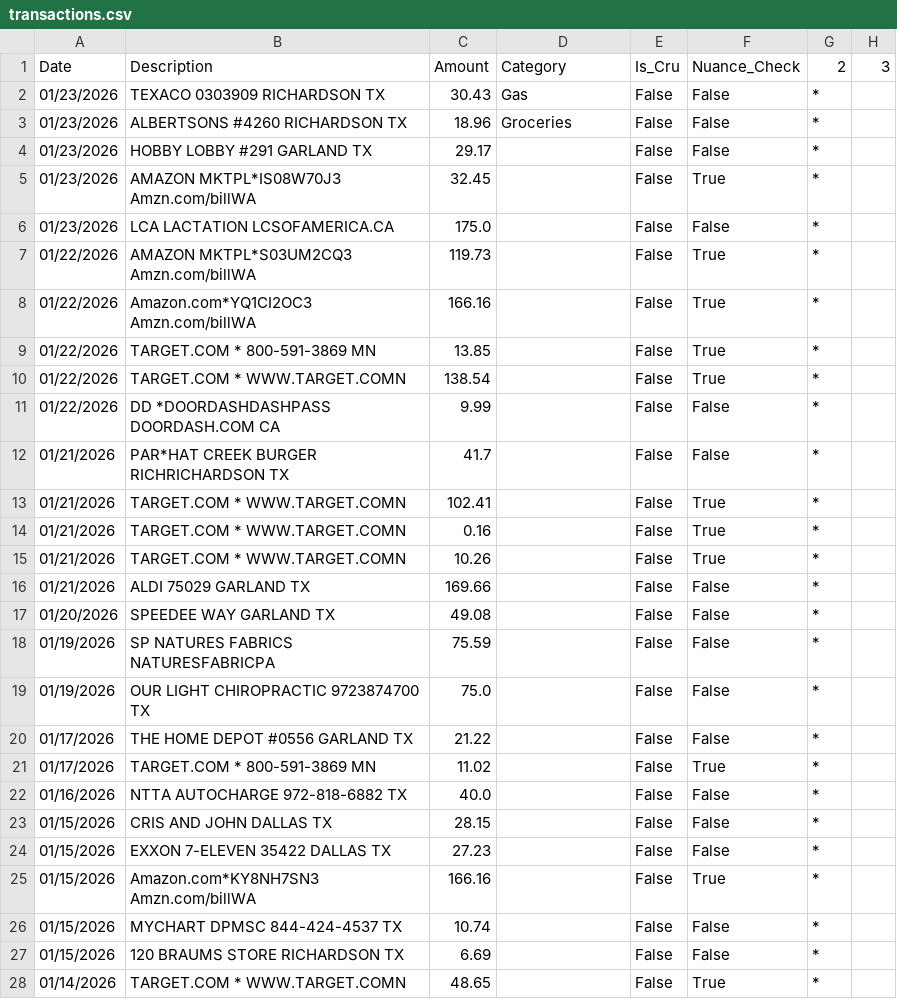
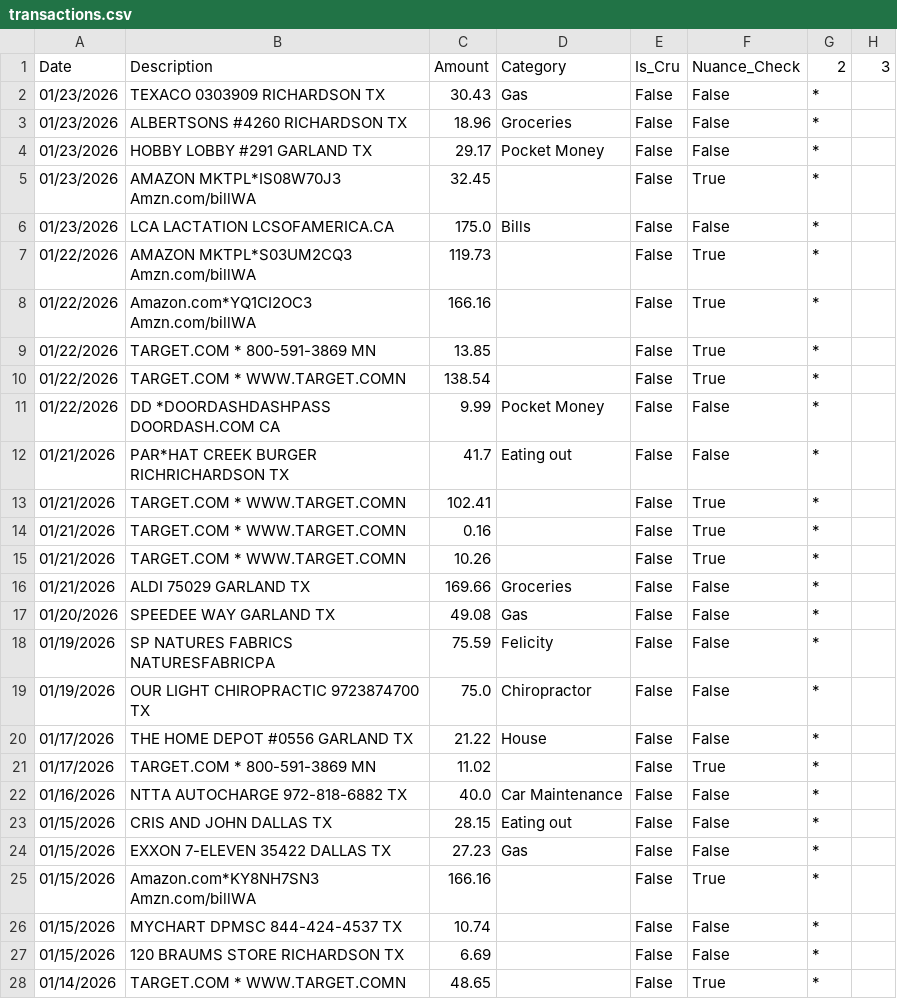
Before and after one commit to tylerluker-code/stewardship-budget, a CSV file: data/transactions.csv, drawn as a sheet; only a part is shown.

Commit message:
Review Changes

```diff
--- a/data/transactions.csv
+++ b/data/transactions.csv
@@ -3,5 +3,5 @@ Date,Description,Amount,Category,Is_Cru,Nuance_Check,2,3
 01/23/2026,ALBERTSONS #4260 RICHARDSON TX,18.96,Groceries,False,False,*,
-01/23/2026,HOBBY LOBBY #291 GARLAND TX,29.17,,False,False,*,
+01/23/2026,HOBBY LOBBY #291 GARLAND TX,29.17,Pocket Money,False,False,*,
 01/23/2026,AMAZON MKTPL*IS08W70J3 Amzn.com/billWA,32.45,,False,True,*,
-01/23/2026,LCA LACTATION LCSOFAMERICA.CA,175.0,,False,False,*,
+01/23/2026,LCA LACTATION LCSOFAMERICA.CA,175.0,Bills,False,False,*,
 01/22/2026,AMAZON MKTPL*S03UM2CQ3 Amzn.com/billWA,119.73,,False,True,*,
@@ -10,4 +10,4 @@ Date,Description,Amount,Category,Is_Cru,Nuance_Check,2,3
 01/22/2026,TARGET.COM * WWW.TARGET.COMN,138.54,,False,True,*,
-01/22/2026,DD *DOORDASHDASHPASS DOORDASH.COM CA,9.99,,False,False,*,
-01/21/2026,PAR*HAT CREEK BURGER RICHRICHARDSON TX,41.7,,False,False,*,
+01/22/2026,DD *DOORDASHDASHPASS DOORDASH.COM CA,9.99,Pocket Money,False,False,*,
+01/21/2026,PAR*HAT CREEK BURGER RICHRICHARDSON TX,41.7,Eating out,False,False,*,
 01/21/2026,TARGET.COM * WWW.TARGET.COMN,102.41,,False,True,*,
@@ -15,11 +15,11 @@ Date,Description,Amount,Category,Is_Cru,Nuance_Check,2,3
 01/21/2026,TARGET.COM * WWW.TARGET.COMN,10.26,,False,True,*,
-01/21/2026,ALDI 75029 GARLAND TX,169.66,,False,False,*,
-01/20/2026,SPEEDEE WAY GARLAND TX,49.08,,False,False,*,
-01/19/2026,SP NATURES FABRICS NATURESFABRICPA,75.59,,False,False,*,
-01/19/2026,OUR LIGHT CHIROPRACTIC 9723874700 TX,75.0,,False,False,*,
-01/17/2026,THE HOME DEPOT #0556 GARLAND TX,21.22,,False,False,*,
+01/21/2026,ALDI 75029 GARLAND TX,169.66,Groceries,False,False,*,
+01/20/2026,SPEEDEE WAY GARLAND TX,49.08,Gas,False,False,*,
+01/19/2026,SP NATURES FABRICS NATURESFABRICPA,75.59,Felicity,False,False,*,
+01/19/2026,OUR LIGHT CHIROPRACTIC 9723874700 TX,75.0,Chiropractor,False,False,*,
+01/17/2026,THE HOME DEPOT #0556 GARLAND TX,21.22,House,False,False,*,
 01/17/2026,TARGET.COM * 800-591-3869 MN,11.02,,False,True,*,
-01/16/2026,NTTA AUTOCHARGE 972-818-6882 TX,40.0,,False,False,*,
-01/15/2026,CRIS AND JOHN DALLAS TX,28.15,,False,False,*,
-01/15/2026,EXXON 7-ELEVEN 35422 DALLAS TX,27.23,,False,False,*,
+01/16/2026,NTTA AUTOCHARGE 972-818-6882 TX,40.0,Car Maintenance,False,False,*,
+01/15/2026,CRIS AND JOHN DALLAS TX,28.15,Eating out,False,False,*,
+01/15/2026,EXXON 7-ELEVEN 35422 DALLAS TX,27.23,Gas,False,False,*,
 01/15/2026,Amazon.com*KY8NH7SN3 Amzn.com/billWA,166.16,,False,True,*,
```
